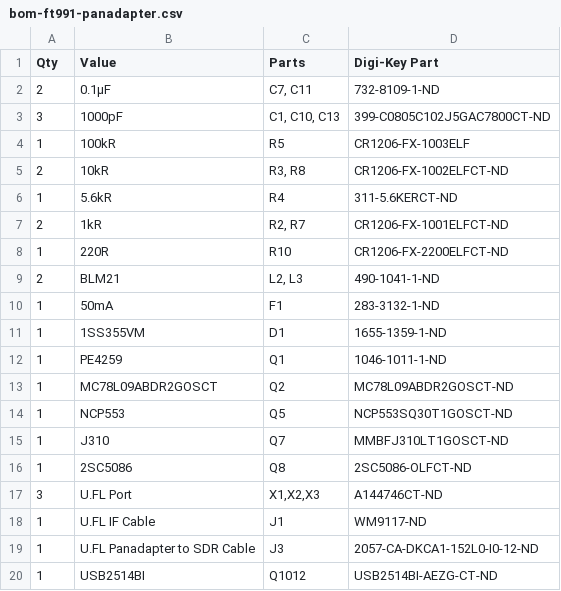
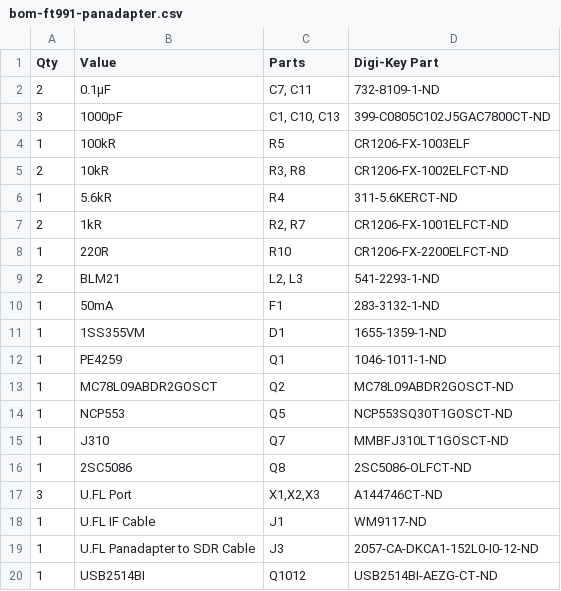
Before and after one commit to rfrht/FT991A-PAT, a CSV file: Design/bom-ft991-panadapter.csv, drawn as a sheet.

Commit message:
BOM: Changed Ferrite Bead part
Replaced the Murata choke with a Bourns one, due to Murata unavailability.

```diff
--- a/Design/bom-ft991-panadapter.csv
+++ b/Design/bom-ft991-panadapter.csv
@@ -8,3 +8,3 @@ Qty,Value,Parts,Digi-Key Part
 1,220R,"R10",CR1206-FX-2200ELFCT-ND
-2,BLM21,"L2, L3",490-1041-1-ND
+2,BLM21,"L2, L3",541-2293-1-ND
 1,50mA,F1,283-3132-1-ND
```
